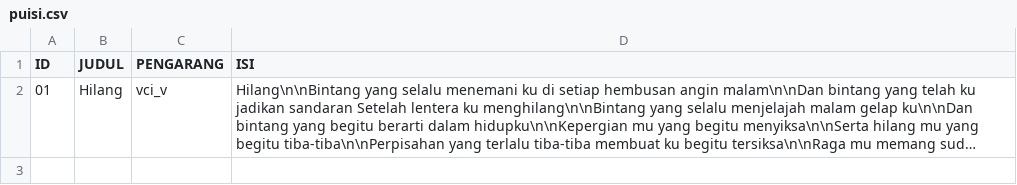
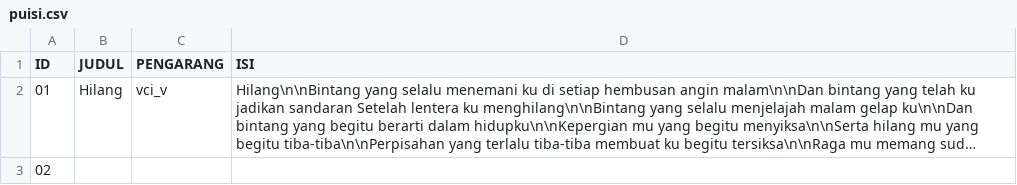
Before and after one commit to KOMCAGAIN/komcagain.github.io, a CSV file: puisi/puisi.csv, drawn as a sheet; long unchanged cells end in …; the diff names each change by its address in the sheet, - before the commit and + after, or states it on an @@ line.

```diff
--- a/puisi/puisi.csv
+++ b/puisi/puisi.csv
+row 3: 02
```
Also changed, not shown: 3 other files.
